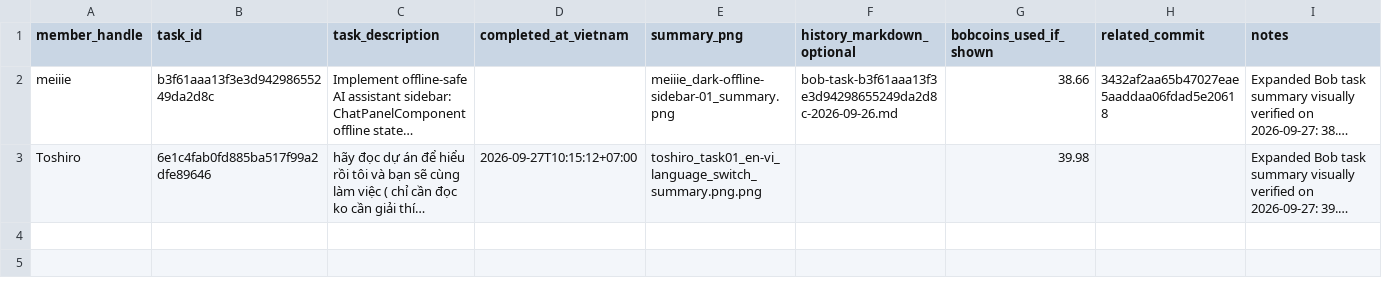
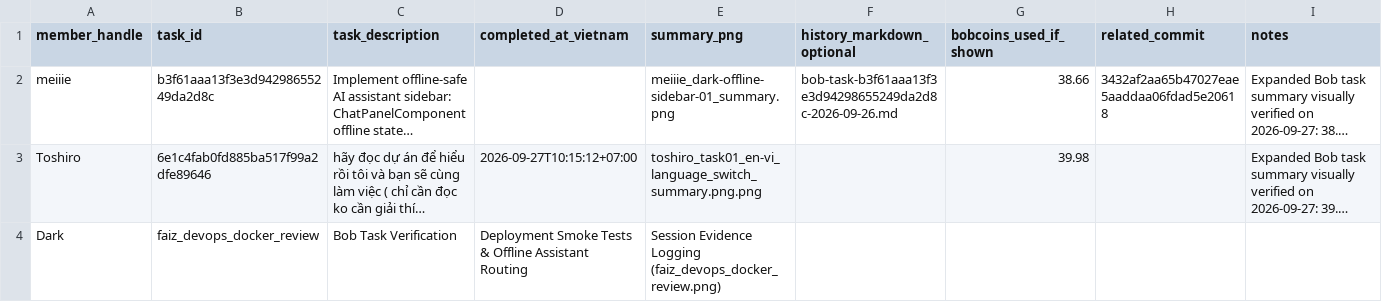
Before and after one commit to meiiie/lms-ibm-bob-hackathon, a CSV file: bob_sessions/manifest.csv, drawn as a sheet; long unchanged cells end in …; the diff names each change by its address in the sheet, - before the commit and + after, or states it on an @@ line.

Commit message:
Update manifest.csv with new task entries

```diff
--- a/bob_sessions/manifest.csv
+++ b/bob_sessions/manifest.csv
+row 4: Dark | faiz_devops_docker_review | Bob Task Verification | Deployment Smoke Tests & Offline Assistant Routing | Session Evidence Logging (faiz_devops_docker_review.png)
```
